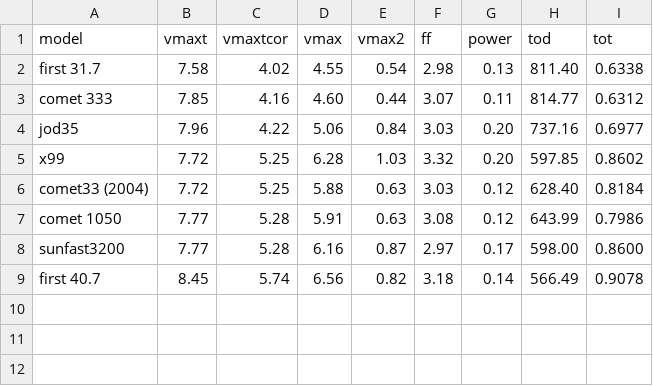
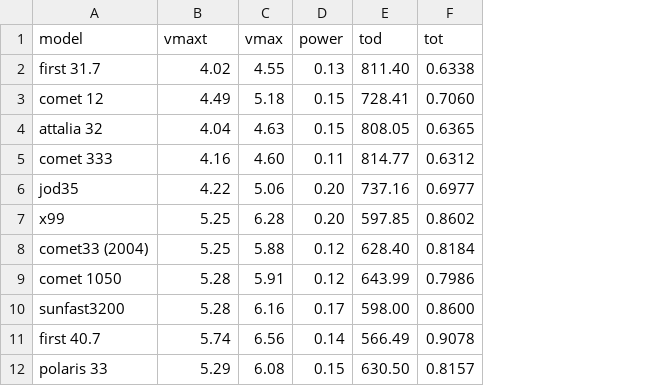
Before and after one commit to dakk/rating-experiments, a CSV file: test.csv, drawn as a sheet; removed rows and columns are numbered as before the commit, all else as after; the diff names each change by its address in the sheet, - before the commit and + after, or states it on an @@ line.

```diff
--- a/test.csv
+++ b/test.csv
-column B (vmaxt), rows 2-9: 7.58 | 7.85 | 7.96 | 7.72 | 7.72 | 7.77 | 7.77 | 8.45
-column E (vmax2), rows 2-9: 0.54 | 0.44 | 0.84 | 1.03 | 0.63 | 0.63 | 0.87 | 0.82
-column F (ff), rows 2-9: 2.98 | 3.07 | 3.03 | 3.32 | 3.03 | 3.08 | 2.97 | 3.18
-B1: vmaxtcor
+B1: vmaxt
+row 3: comet 12 | 4.49 | 5.18 | 0.15 | 728.41 | 0.7060
+row 4: attalia 32 | 4.04 | 4.63 | 0.15 | 808.05 | 0.6365
+row 12: polaris 33 | 5.29 | 6.08 | 0.15 | 630.50 | 0.8157
```
Also changed, not shown: 1 other file.
